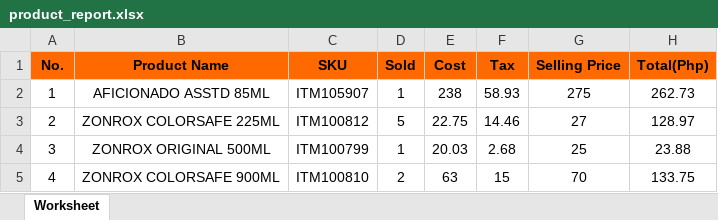
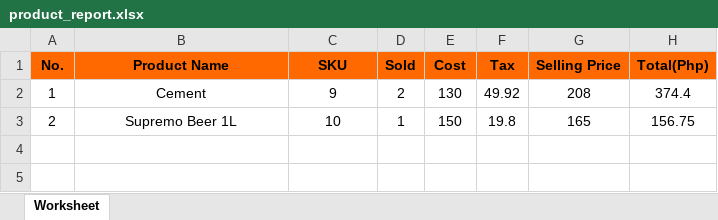
Before and after one commit to garendeveloper/tinkerpro_admin, an Excel workbook: reports/product_report.xlsx, sheet Worksheet, drawn as a sheet; values as stored, in another font and other column widths than the file's, no borders; the diff names each change by its address in the sheet, - before the commit and + after, or states it on an @@ line.

```diff
--- a/reports/product_report.xlsx (sheet Worksheet)
+++ b/reports/product_report.xlsx (sheet Worksheet)
-B2 (Product Name): AFICIONADO ASSTD 85ML
+B2 (Product Name): Cement
-C2 (SKU): ITM105907
+C2 (SKU): 9
-D2 (Sold): 1
+D2 (Sold): 2
-E2 (Cost): 238
+E2 (Cost): 130
-F2 (Tax): 58.93
+F2 (Tax): 49.92
-G2 (Selling Price): 275
+G2 (Selling Price): 208
-H2 (Total(Php)): 262.73
+H2 (Total(Php)): 374.4
-B3 (Product Name): ZONROX COLORSAFE 225ML
+B3 (Product Name): Supremo Beer 1L
-C3 (SKU): ITM100812
+C3 (SKU): 10
-D3 (Sold): 5
+D3 (Sold): 1
-E3 (Cost): 22.75
+E3 (Cost): 150
-F3 (Tax): 14.46
+F3 (Tax): 19.8
-G3 (Selling Price): 27
+G3 (Selling Price): 165
-H3 (Total(Php)): 128.97
+H3 (Total(Php)): 156.75
-row 4: 3 | ZONROX ORIGINAL 500ML | ITM100799 | 1 | 20.03 | 2.68 | 25 | 23.88
-row 5: 4 | ZONROX COLORSAFE 900ML | ITM100810 | 2 | 63 | 15 | 70 | 133.75
```
Also changed, not shown: 8 other files.
